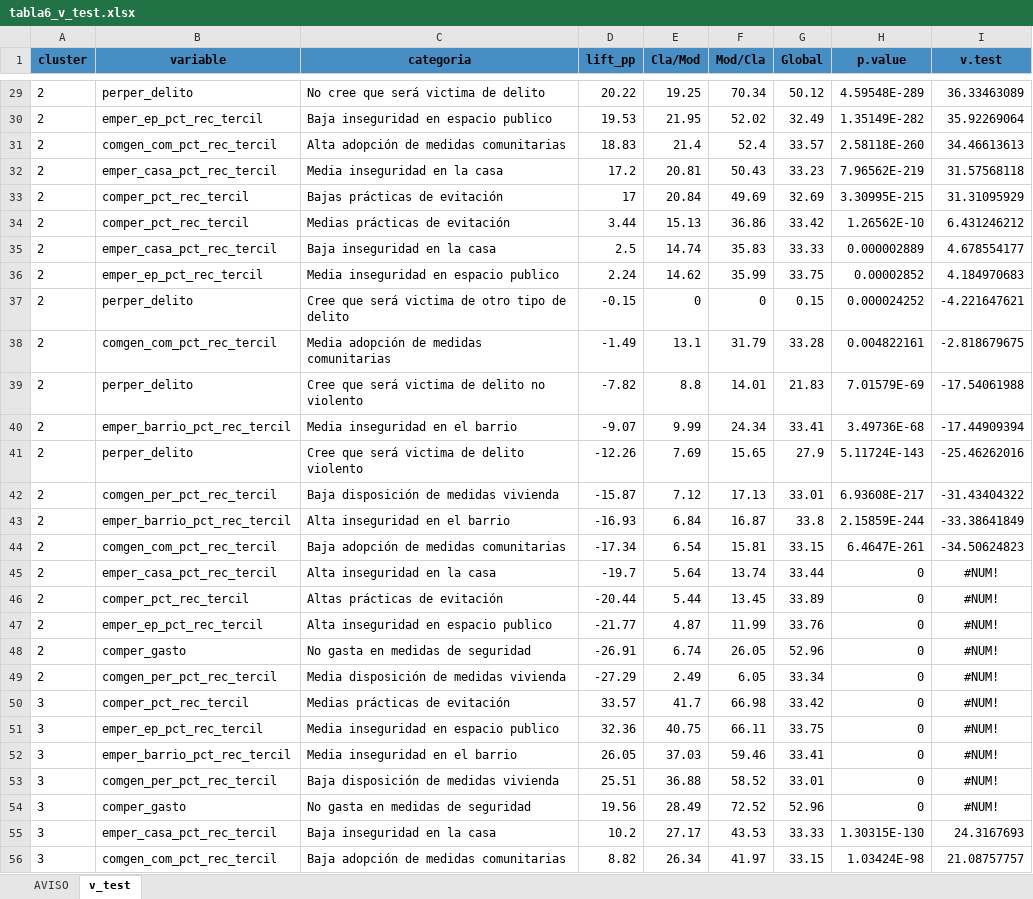
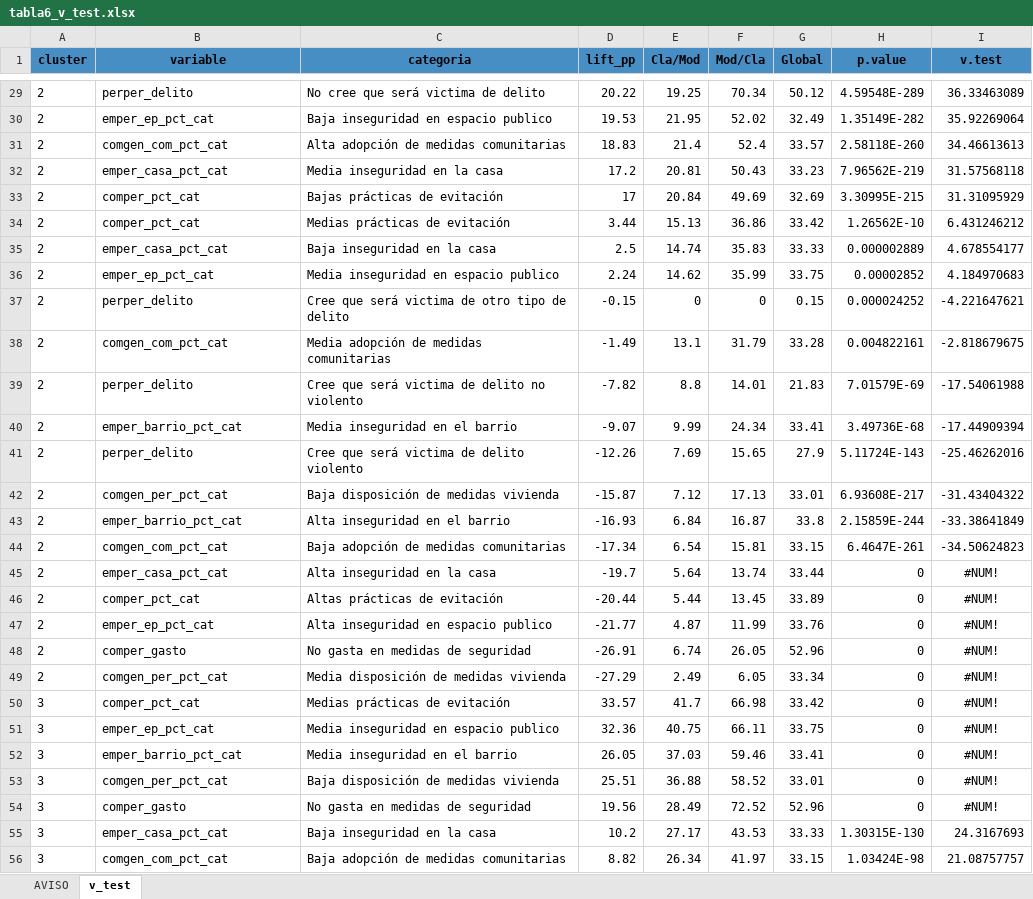
Before and after one commit to Martin-Venegas-M/2026_pnud_miedo, an Excel workbook: output/tables/2025/tabla6_v_test.xlsx, sheet v_test, drawn as a sheet; only a part is shown, gaps mark what is left out; values as stored, in another font and other column widths than the file's, no borders; the diff covers the shown part only; the diff names each change by its address in the sheet, - before the commit and + after, or states it on an @@ line.

```diff
--- a/output/tables/2025/tabla6_v_test.xlsx (sheet v_test)
+++ b/output/tables/2025/tabla6_v_test.xlsx (sheet v_test)
-B30 (variable): emper_ep_pct_rec_tercil
+B30 (variable): emper_ep_pct_cat
-B31 (variable): comgen_com_pct_rec_tercil
+B31 (variable): comgen_com_pct_cat
-B32 (variable): emper_casa_pct_rec_tercil
+B32 (variable): emper_casa_pct_cat
-B33:B34 (variable): comper_pct_rec_tercil
+B33:B34 (variable): comper_pct_cat
-B35 (variable): emper_casa_pct_rec_tercil
+B35 (variable): emper_casa_pct_cat
-B36 (variable): emper_ep_pct_rec_tercil
+B36 (variable): emper_ep_pct_cat
-B38 (variable): comgen_com_pct_rec_tercil
+B38 (variable): comgen_com_pct_cat
-B40 (variable): emper_barrio_pct_rec_tercil
+B40 (variable): emper_barrio_pct_cat
-B42 (variable): comgen_per_pct_rec_tercil
+B42 (variable): comgen_per_pct_cat
-B43 (variable): emper_barrio_pct_rec_tercil
+B43 (variable): emper_barrio_pct_cat
-B44 (variable): comgen_com_pct_rec_tercil
+B44 (variable): comgen_com_pct_cat
-B45 (variable): emper_casa_pct_rec_tercil
+B45 (variable): emper_casa_pct_cat
-B46 (variable): comper_pct_rec_tercil
+B46 (variable): comper_pct_cat
-B47 (variable): emper_ep_pct_rec_tercil
+B47 (variable): emper_ep_pct_cat
-B49 (variable): comgen_per_pct_rec_tercil
+B49 (variable): comgen_per_pct_cat
-B50 (variable): comper_pct_rec_tercil
+B50 (variable): comper_pct_cat
-B51 (variable): emper_ep_pct_rec_tercil
+B51 (variable): emper_ep_pct_cat
-B52 (variable): emper_barrio_pct_rec_tercil
+B52 (variable): emper_barrio_pct_cat
-B53 (variable): comgen_per_pct_rec_tercil
+B53 (variable): comgen_per_pct_cat
-B55 (variable): emper_casa_pct_rec_tercil
+B55 (variable): emper_casa_pct_cat
-B56 (variable): comgen_com_pct_rec_tercil
+B56 (variable): comgen_com_pct_cat
```
Also changed, not shown: 66 edited cells elsewhere in this sheet, output/tables/2025/metadata_variables.xlsx, output/tables/2025/tabla2_variables_fuente.xlsx, 51 other files.
